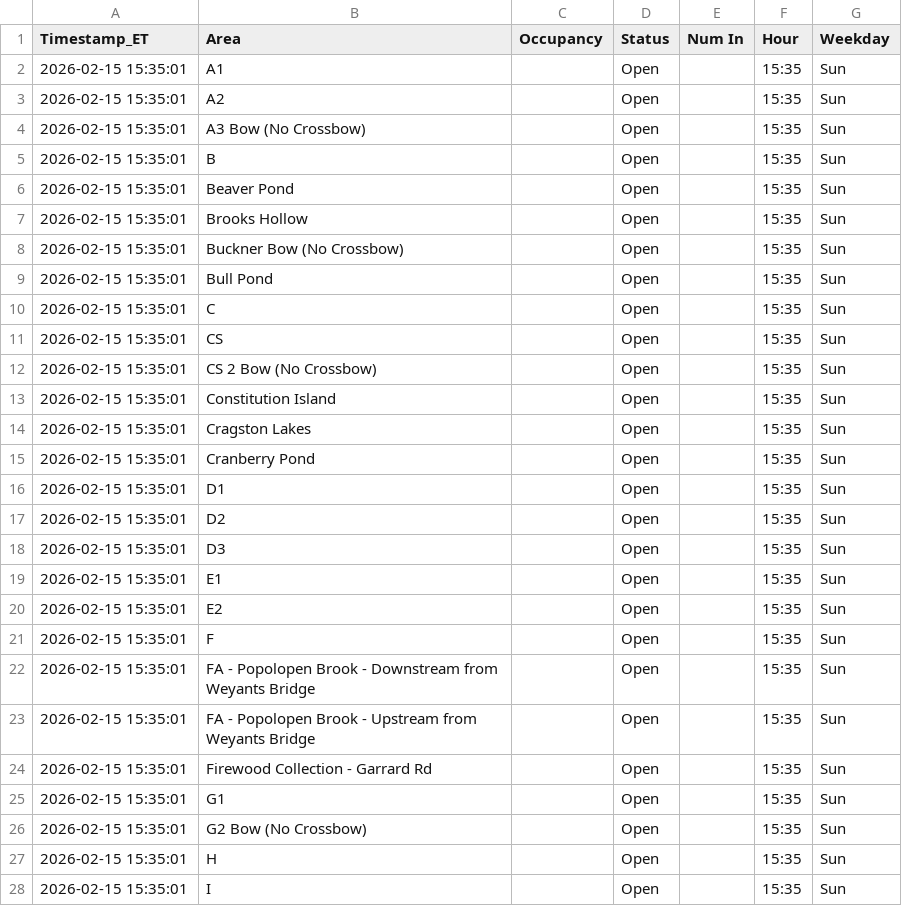
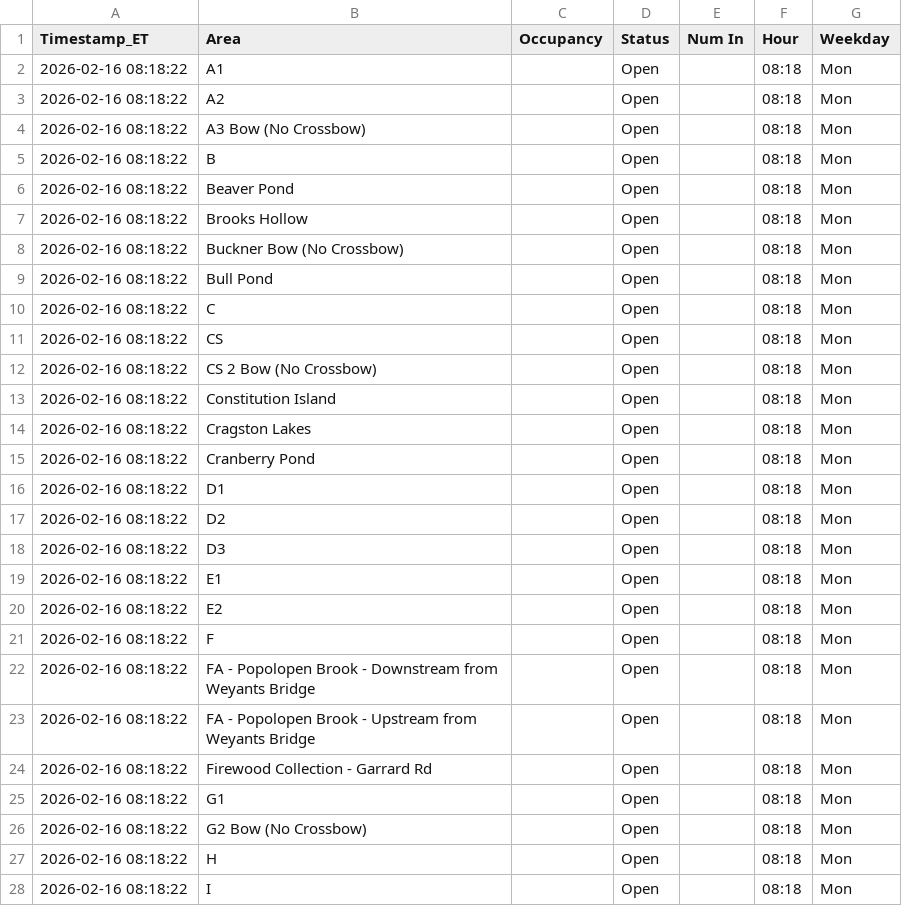
Before and after one commit to devoncal77/isportsman-occupancy-agent, a CSV file: latest_snapshot.csv, drawn as a sheet; only a part is shown; the diff covers the shown part only.

```diff
--- a/latest_snapshot.csv
+++ b/latest_snapshot.csv
@@ -1,28 +1,28 @@
 Timestamp_ET,Area,Occupancy,Status,Num In,Hour,Weekday
-2026-02-15 15:35:01,A1,,Open,,15:35,Sun
-2026-02-15 15:35:01,A2,,Open,,15:35,Sun
-2026-02-15 15:35:01,A3 Bow (No Crossbow),,Open,,15:35,Sun
-2026-02-15 15:35:01,B,,Open,,15:35,Sun
-2026-02-15 15:35:01,Beaver Pond,,Open,,15:35,Sun
-2026-02-15 15:35:01,Brooks Hollow,,Open,,15:35,Sun
-2026-02-15 15:35:01,Buckner Bow (No Crossbow),,Open,,15:35,Sun
-2026-02-15 15:35:01,Bull Pond,,Open,,15:35,Sun
-2026-02-15 15:35:01,C,,Open,,15:35,Sun
-2026-02-15 15:35:01,CS,,Open,,15:35,Sun
-2026-02-15 15:35:01,CS 2 Bow (No Crossbow),,Open,,15:35,Sun
-2026-02-15 15:35:01,Constitution Island,,Open,,15:35,Sun
-2026-02-15 15:35:01,Cragston Lakes,,Open,,15:35,Sun
-2026-02-15 15:35:01,Cranberry Pond,,Open,,15:35,Sun
-2026-02-15 15:35:01,D1,,Open,,15:35,Sun
-2026-02-15 15:35:01,D2,,Open,,15:35,Sun
-2026-02-15 15:35:01,D3,,Open,,15:35,Sun
-2026-02-15 15:35:01,E1,,Open,,15:35,Sun
-2026-02-15 15:35:01,E2,,Open,,15:35,Sun
-2026-02-15 15:35:01,F,,Open,,15:35,Sun
-2026-02-15 15:35:01,FA - Popolopen Brook - Downstream from Weyants Bridge,,Open,,15:35,Sun
-2026-02-15 15:35:01,FA - Popolopen Brook - Upstream from Weyants Bridge,,Open,,15:35,Sun
-2026-02-15 15:35:01,Firewood Collection - Garrard Rd,,Open,,15:35,Sun
-2026-02-15 15:35:01,G1,,Open,,15:35,Sun
-2026-02-15 15:35:01,G2 Bow (No Crossbow),,Open,,15:35,Sun
-2026-02-15 15:35:01,H,,Open,,15:35,Sun
-2026-02-15 15:35:01,I,,Open,,15:35,Sun
+2026-02-16 08:18:22,A1,,Open,,08:18,Mon
+2026-02-16 08:18:22,A2,,Open,,08:18,Mon
+2026-02-16 08:18:22,A3 Bow (No Crossbow),,Open,,08:18,Mon
+2026-02-16 08:18:22,B,,Open,,08:18,Mon
+2026-02-16 08:18:22,Beaver Pond,,Open,,08:18,Mon
+2026-02-16 08:18:22,Brooks Hollow,,Open,,08:18,Mon
+2026-02-16 08:18:22,Buckner Bow (No Crossbow),,Open,,08:18,Mon
+2026-02-16 08:18:22,Bull Pond,,Open,,08:18,Mon
+2026-02-16 08:18:22,C,,Open,,08:18,Mon
+2026-02-16 08:18:22,CS,,Open,,08:18,Mon
+2026-02-16 08:18:22,CS 2 Bow (No Crossbow),,Open,,08:18,Mon
+2026-02-16 08:18:22,Constitution Island,,Open,,08:18,Mon
+2026-02-16 08:18:22,Cragston Lakes,,Open,,08:18,Mon
+2026-02-16 08:18:22,Cranberry Pond,,Open,,08:18,Mon
+2026-02-16 08:18:22,D1,,Open,,08:18,Mon
+2026-02-16 08:18:22,D2,,Open,,08:18,Mon
+2026-02-16 08:18:22,D3,,Open,,08:18,Mon
+2026-02-16 08:18:22,E1,,Open,,08:18,Mon
+2026-02-16 08:18:22,E2,,Open,,08:18,Mon
+2026-02-16 08:18:22,F,,Open,,08:18,Mon
+2026-02-16 08:18:22,FA - Popolopen Brook - Downstream from Weyants Bridge,,Open,,08:18,Mon
+2026-02-16 08:18:22,FA - Popolopen Brook - Upstream from Weyants Bridge,,Open,,08:18,Mon
+2026-02-16 08:18:22,Firewood Collection - Garrard Rd,,Open,,08:18,Mon
+2026-02-16 08:18:22,G1,,Open,,08:18,Mon
+2026-02-16 08:18:22,G2 Bow (No Crossbow),,Open,,08:18,Mon
+2026-02-16 08:18:22,H,,Open,,08:18,Mon
+2026-02-16 08:18:22,I,,Open,,08:18,Mon
```
Also changed, not shown: 114 edited cells elsewhere in this file, 1 other file.
